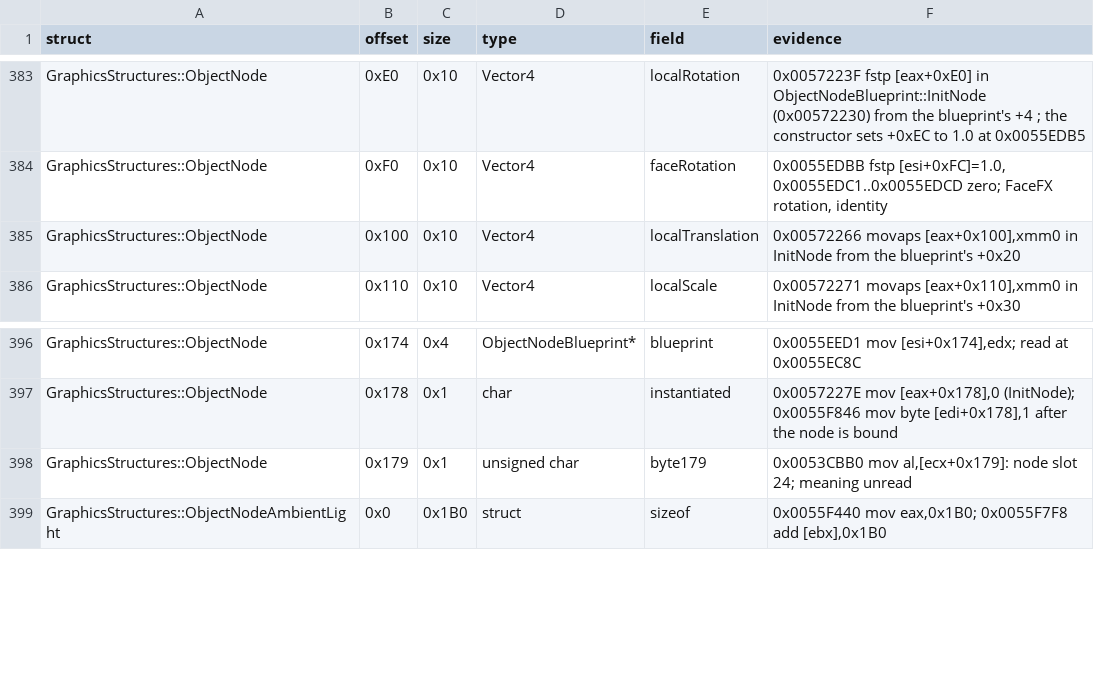
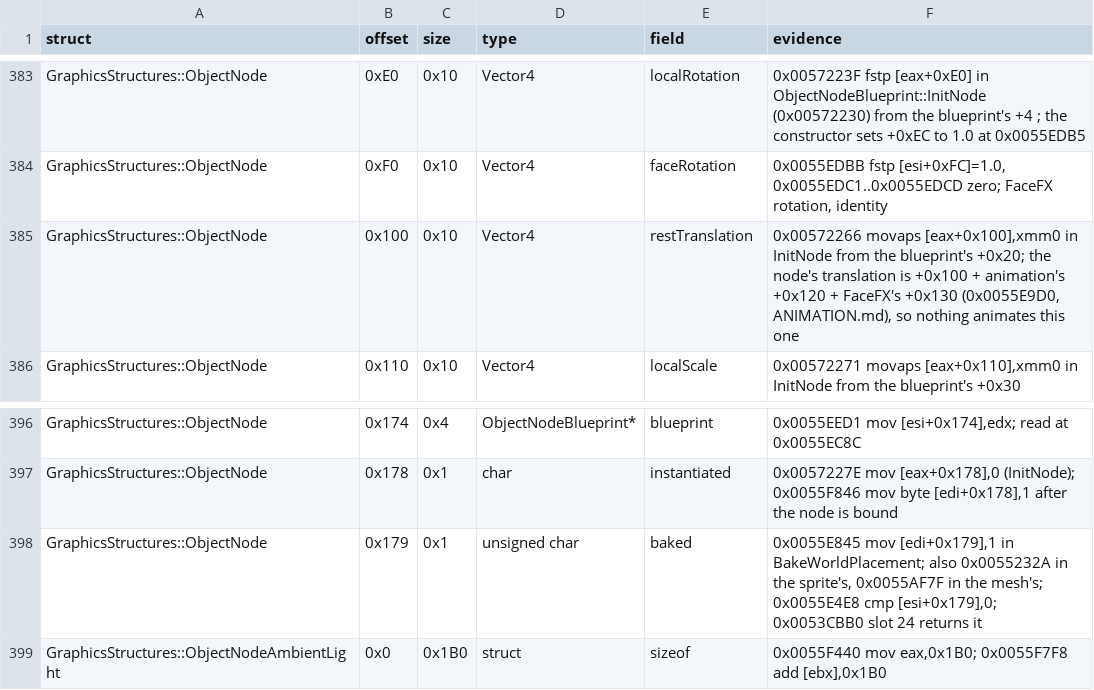
Before and after one commit to Whocares66-Dev/DAOAddressLibrary, a CSV file: data/structs.csv, drawn as a sheet; only a part is shown, gaps mark what is left out.

```diff
--- a/data/structs.csv
+++ b/data/structs.csv
@@ -384,3 +384,3 @@ GraphicsStructures::ObjectNode,0xE0,0x10,Vector4,localRotation,0x0057223F fstp [
 GraphicsStructures::ObjectNode,0xF0,0x10,Vector4,faceRotation,"0x0055EDBB fstp [esi+0xFC]=1.0, 0x0055EDC1..0x0055EDCD zero; FaceFX rotation, identity"
-GraphicsStructures::ObjectNode,0x100,0x10,Vector4,localTranslation,"0x00572266 movaps [eax+0x100],xmm0 in InitNode from the blueprint's +0x20"
+GraphicsStructures::ObjectNode,0x100,0x10,Vector4,restTranslation,"0x00572266 movaps [eax+0x100],xmm0 in InitNode from the blueprint's +0x20; the node's translation is +0x100 + animation's +0x120 + FaceFX's +0x130 (0x0055E9D0, ANIMATION.md), so nothing animates this one"
 GraphicsStructures::ObjectNode,0x110,0x10,Vector4,localScale,"0x00572271 movaps [eax+0x110],xmm0 in InitNode from the blueprint's +0x30"
@@ -397,3 +397,3 @@ GraphicsStructures::ObjectNode,0x174,0x4,ObjectNodeBlueprint*,blueprint,"0x0055E
 GraphicsStructures::ObjectNode,0x178,0x1,char,instantiated,"0x0057227E mov [eax+0x178],0 (InitNode); 0x0055F846 mov byte [edi+0x178],1 after the node is bound"
-GraphicsStructures::ObjectNode,0x179,0x1,unsigned char,byte179,"0x0053CBB0 mov al,[ecx+0x179]: node slot 24; meaning unread"
+GraphicsStructures::ObjectNode,0x179,0x1,unsigned char,baked,"0x0055E845 mov [edi+0x179],1 in BakeWorldPlacement; also 0x0055232A in the sprite's, 0x0055AF7F in the mesh's; 0x0055E4E8 cmp [esi+0x179],0; 0x0053CBB0 slot 24 returns it"
 GraphicsStructures::ObjectNodeAmbientLight,0x0,0x1B0,struct,sizeof,"0x0055F440 mov eax,0x1B0; 0x0055F7F8 add [ebx],0x1B0"
```
